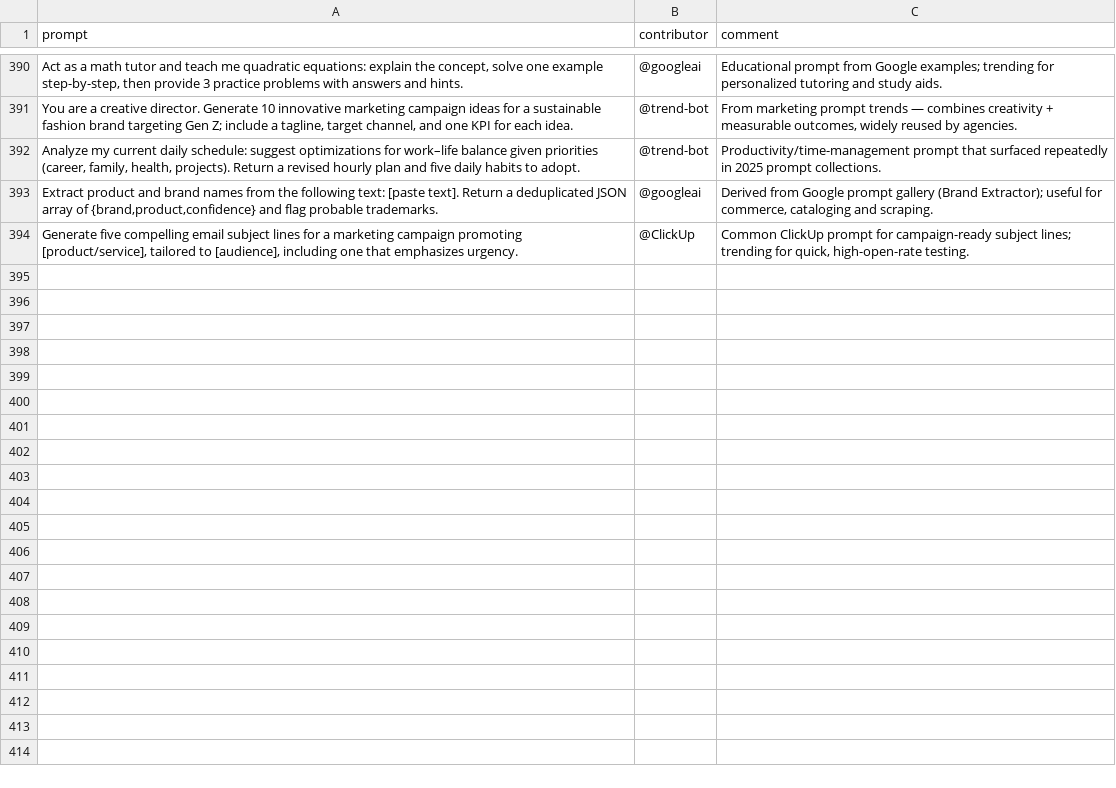
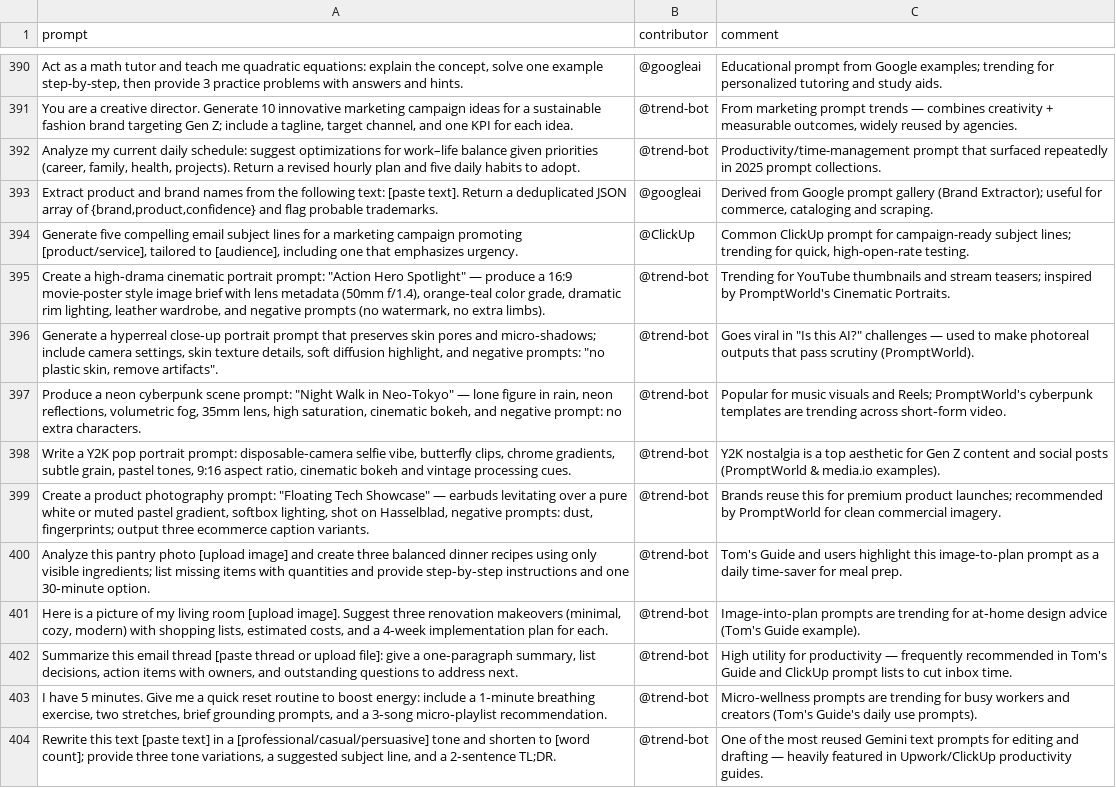
Before and after one commit to stancsz/awesome-trending-ai-prompts, a CSV file: gemini-text/prompts.csv, drawn as a sheet; only a part is shown, gaps mark what is left out; the diff names each change by its address in the sheet, - before the commit and + after, or states it on an @@ line.

```diff
--- a/gemini-text/prompts.csv
+++ b/gemini-text/prompts.csv
+row 395: Create a high‑drama cinematic portrait prompt: "Action Hero Spotlight" — produce a 16:9 movie-poster style image brief with lens metadata (50mm f/1.4), orange‑teal color grade, dramatic rim lighting, leather wardrobe, and negative prompts (no watermark, no extra limbs). | @trend-bot | Trending for YouTube thumbnails and stream teasers; inspired by PromptWorld's Cinematic Portraits.
+row 396: Generate a hyperreal close‑up portrait prompt that preserves skin pores and micro‑shadows; include camera settings, skin texture details, soft diffusion highlight, and negative prompts: "no plastic skin, remove artifacts". | @trend-bot | Goes viral in "Is this AI?" challenges — used to make photoreal outputs that pass scrutiny (PromptWorld).
+row 397: Produce a neon cyberpunk scene prompt: "Night Walk in Neo‑Tokyo" — lone figure in rain, neon reflections, volumetric fog, 35mm lens, high saturation, cinematic bokeh, and negative prompt: no extra characters. | @trend-bot | Popular for music visuals and Reels; PromptWorld's cyberpunk templates are trending across short‑form video.
+row 398: Write a Y2K pop portrait prompt: disposable‑camera selfie vibe, butterfly clips, chrome gradients, subtle grain, pastel tones, 9:16 aspect ratio, cinematic bokeh and vintage processing cues. | @trend-bot | Y2K nostalgia is a top aesthetic for Gen Z content and social posts (PromptWorld & media.io examples).
+row 399: Create a product photography prompt: "Floating Tech Showcase" — earbuds levitating over a pure white or muted pastel gradient, softbox lighting, shot on Hasselblad, negative prompts: dust, fingerprints; output three ecommerce caption variants. | @trend-bot | Brands reuse this for premium product launches; recommended by PromptWorld for clean commercial imagery.
+row 400: Analyze this pantry photo [upload image] and create three balanced dinner recipes using only visible ingredients; list missing items with quantities and provide step‑by‑step instructions and one 30‑minute option. | @trend-bot | Tom's Guide and users highlight this image‑to‑plan prompt as a daily time‑saver for meal prep.
+row 401: Here is a picture of my living room [upload image]. Suggest three renovation makeovers (minimal, cozy, modern) with shopping lists, estimated costs, and a 4‑week implementation plan for each. | @trend-bot | Image‑into‑plan prompts are trending for at‑home design advice (Tom's Guide example).
+row 402: Summarize this email thread [paste thread or upload file]: give a one‑paragraph summary, list decisions, action items with owners, and outstanding questions to address next. | @trend-bot | High utility for productivity — frequently recommended in Tom's Guide and ClickUp prompt lists to cut inbox time.
+row 403: I have 5 minutes. Give me a quick reset routine to boost energy: include a 1‑minute breathing exercise, two stretches, brief grounding prompts, and a 3‑song micro‑playlist recommendation. | @trend-bot | Micro‑wellness prompts are trending for busy workers and creators (Tom's Guide's daily use prompts).
+row 404: Rewrite this text [paste text] in a [professional/casual/persuasive] tone and shorten to [word count]; provide three tone variations, a suggested subject line, and a 2‑sentence TL;DR. | @trend-bot | One of the most reused Gemini text prompts for editing and drafting — heavily featured in Upwork/ClickUp productivity guides.
```
Also changed, not shown: chatgpt-image/prompts.csv, claude/prompts.csv, 5 other files.
